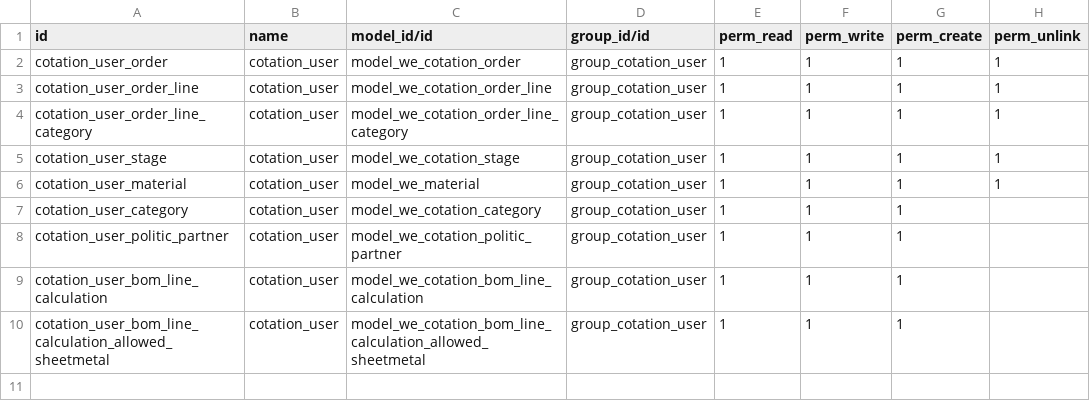
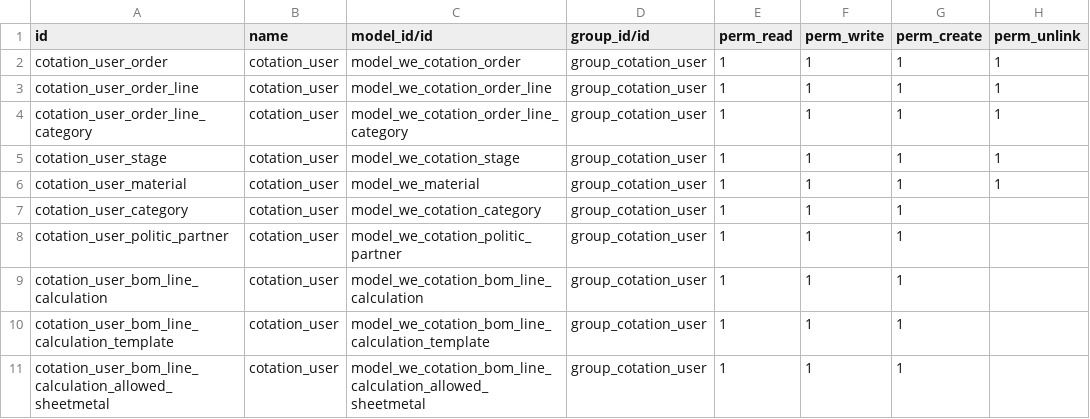
Before and after one commit to jcambert/WeOdooCotation, a CSV file: security/ir.model.access.csv, drawn as a sheet; the diff names each change by its address in the sheet, - before the commit and + after, or states it on an @@ line.

```diff
--- a/security/ir.model.access.csv
+++ b/security/ir.model.access.csv
+row 10: cotation_user_bom_line_calculation_template | cotation_user | model_we_cotation_bom_line_calculation_template | group_cotation_user | 1 | 1 | 1
```
Also changed, not shown: 3 other files.
